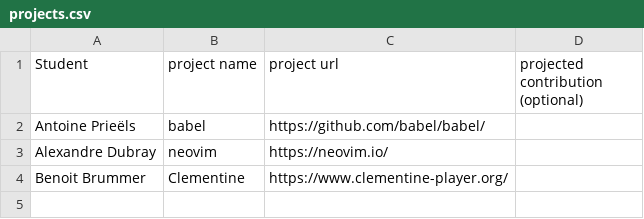
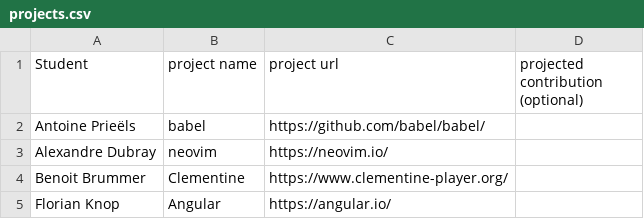
Before and after one commit to ploum/lingi2401, a CSV file: projects.csv, drawn as a sheet; the diff names each change by its address in the sheet, - before the commit and + after, or states it on an @@ line.

Commit message:
Add project choice

```diff
--- a/projects.csv
+++ b/projects.csv
+row 5: Florian Knop | Angular | https://angular.io/
```
